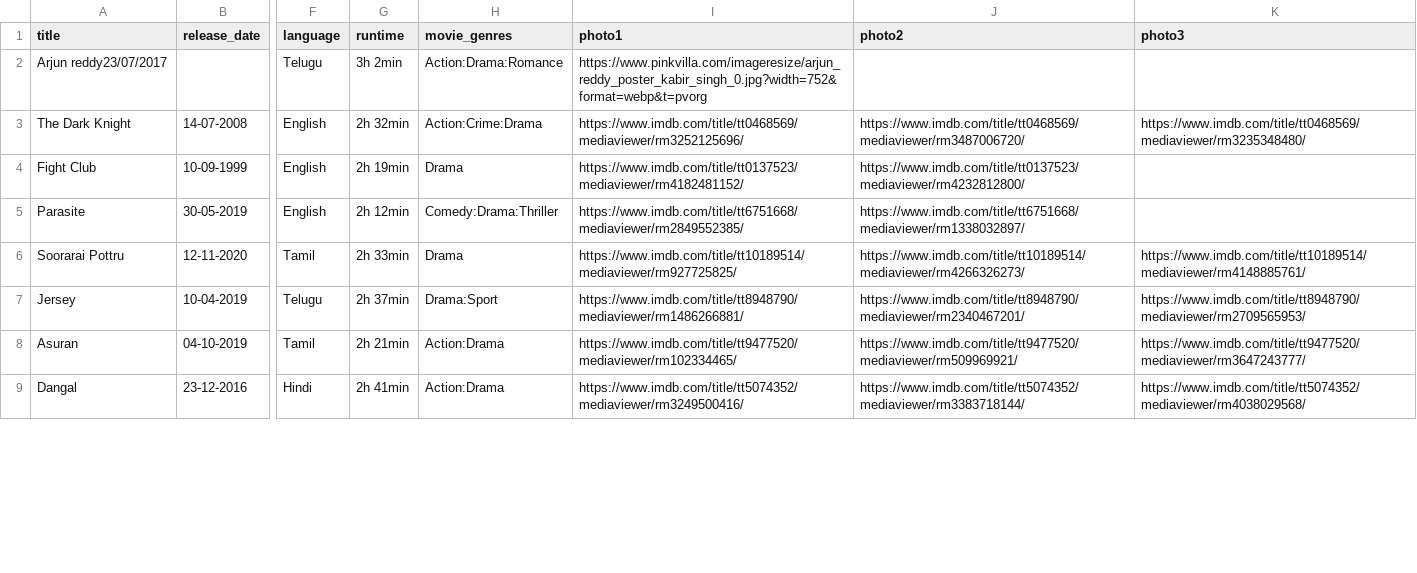
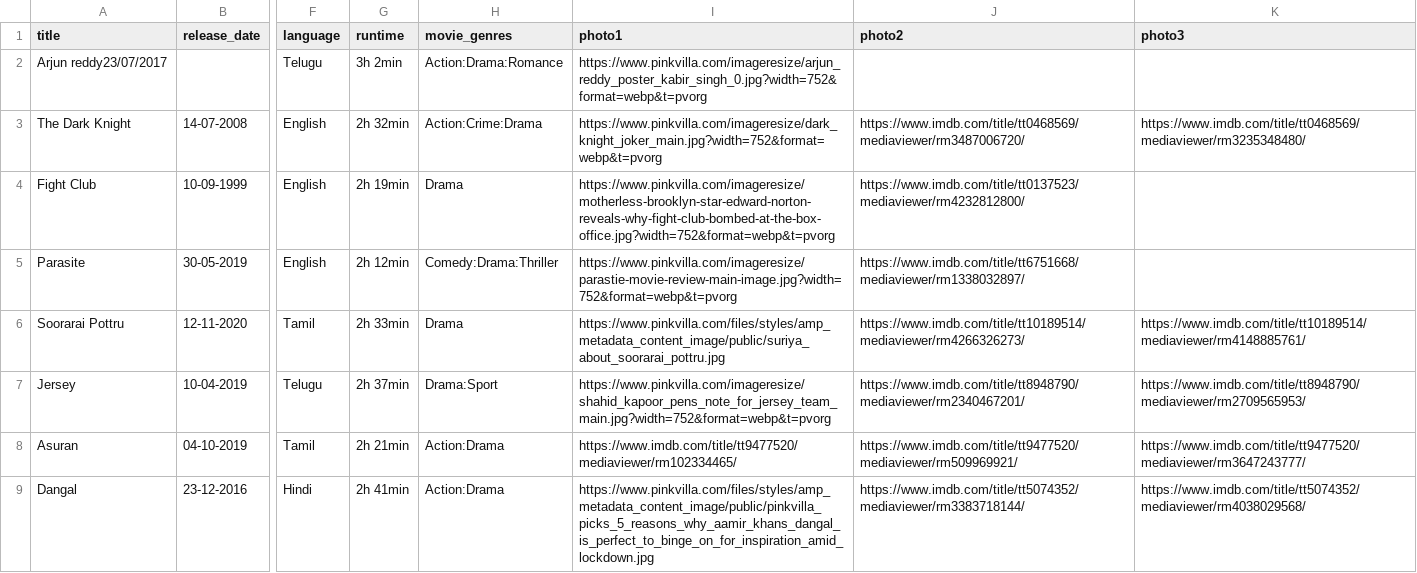
Before and after one commit to saipratap99/IMDB_Challenge, a CSV file: lib/assets/movies.csv, drawn as a sheet; only a part is shown, gaps mark what is left out; the diff covers the shown part only; the diff names each change by its address in the sheet, - before the commit and + after, or states it on an @@ line.

Commit message:
Cast crew

```diff
--- a/lib/assets/movies.csv
+++ b/lib/assets/movies.csv
-I3 (photo1): https://www.imdb.com/title/tt0468569/mediaviewer/rm3252125696/
+I3 (photo1): https://www.pinkvilla.com/imageresize/dark_knight_joker_main.jpg?width=752&format=webp&t=pvorg
-I4 (photo1): https://www.imdb.com/title/tt0137523/mediaviewer/rm4182481152/
+I4 (photo1): https://www.pinkvilla.com/imageresize/motherless-brooklyn-star-edward-norton-reveals-why-fight-club-bombed-at-the-box-office.jpg?width=752&format=webp&t=pvorg
-I5 (photo1): https://www.imdb.com/title/tt6751668/mediaviewer/rm2849552385/
+I5 (photo1): https://www.pinkvilla.com/imageresize/parastie-movie-review-main-image.jpg?width=752&format=webp&t=pvorg
-I6 (photo1): https://www.imdb.com/title/tt10189514/mediaviewer/rm927725825/
+I6 (photo1): https://www.pinkvilla.com/files/styles/amp_metadata_content_image/public/suriya_about_soorarai_pottru.jpg
-I7 (photo1): https://www.imdb.com/title/tt8948790/mediaviewer/rm1486266881/
+I7 (photo1): https://www.pinkvilla.com/imageresize/shahid_kapoor_pens_note_for_jersey_team_main.jpg?width=752&format=webp&t=pvorg
-I9 (photo1): https://www.imdb.com/title/tt5074352/mediaviewer/rm3249500416/
+I9 (photo1): https://www.pinkvilla.com/files/styles/amp_metadata_content_image/public/pinkvilla_picks_5_reasons_why_aamir_khans_dangal_is_perfect_to_binge_on_for_inspiration_amid_lockdown.jpg
```
Also changed, not shown: 5 edited cells elsewhere in this file, 2 other files.
